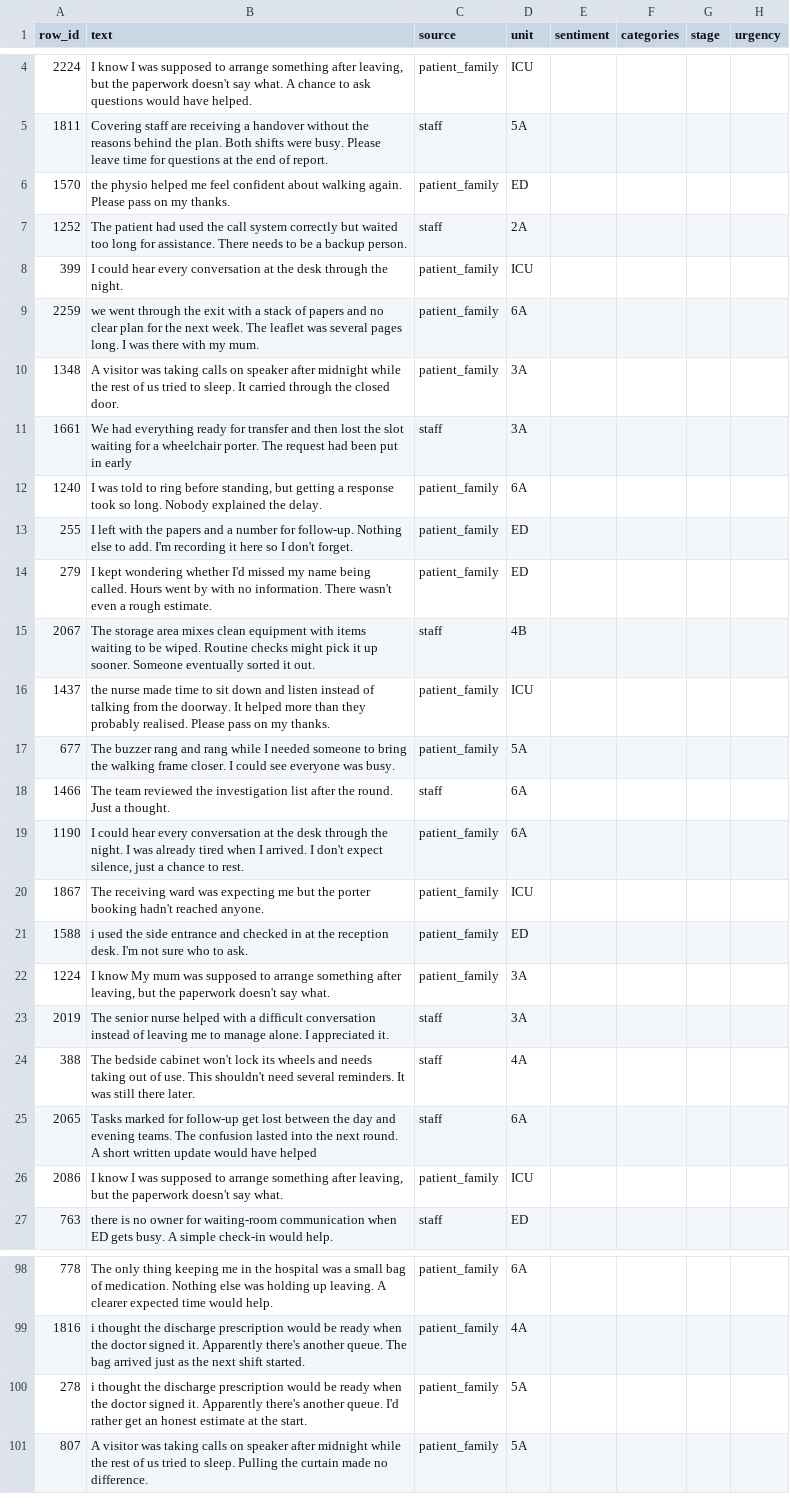
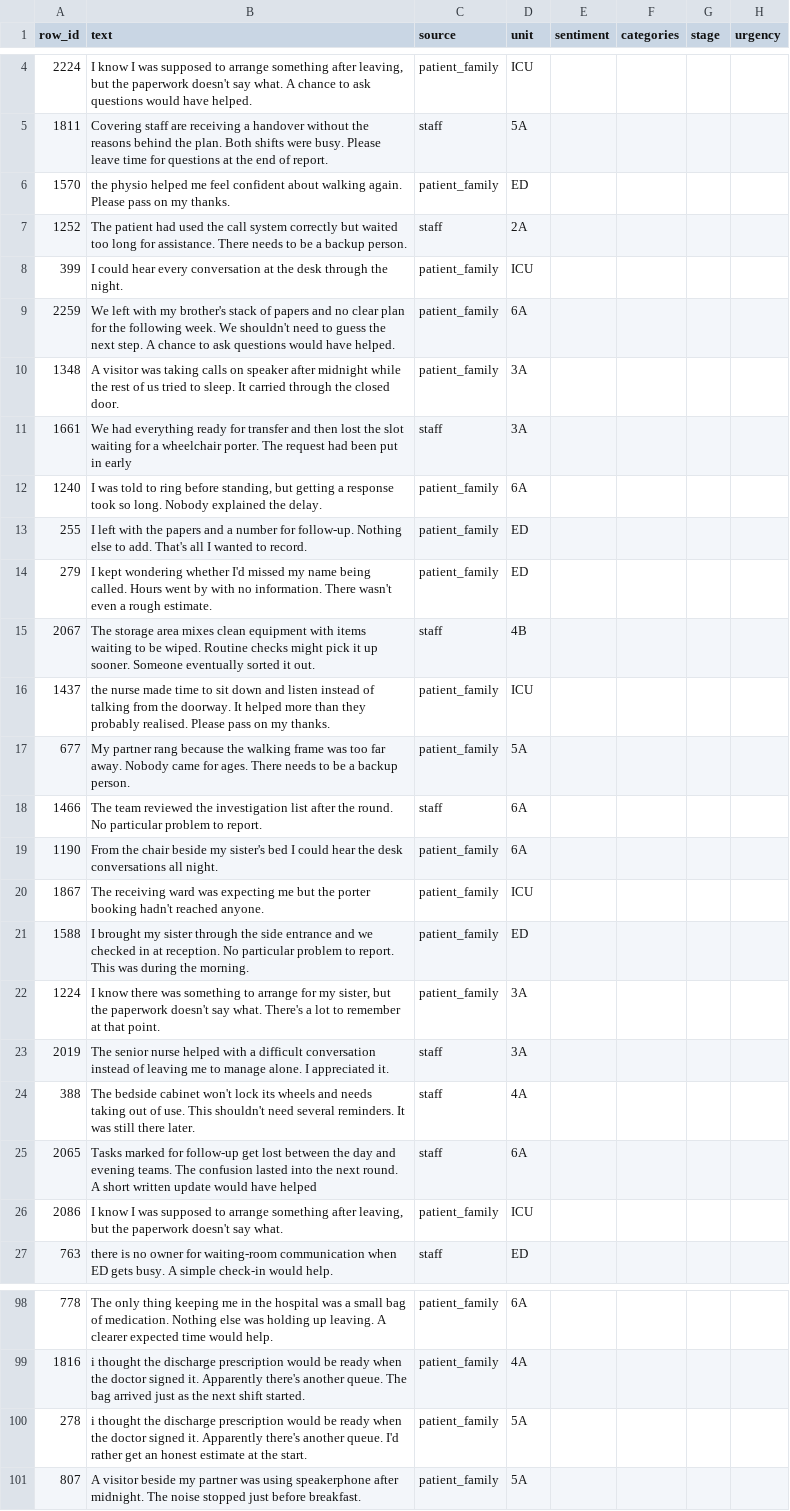
Before and after one commit to comp4310-project/kaizen, a CSV file: reports/bhavya/calibration-100.csv, drawn as a sheet; only a part is shown, gaps mark what is left out; the diff covers the shown part only.

```diff
--- a/reports/bhavya/calibration-100.csv
+++ b/reports/bhavya/calibration-100.csv
@@ -8,3 +8,3 @@ row_id,text,source,unit,sentiment,categories,stage,urgency
 399,I could hear every conversation at the desk through the night.,patient_family,ICU,,,,
-2259,we went through the exit with a stack of papers and no clear plan for the next week. The leaflet was several pages long. I was there with my mum.,patient_family,6A,,,,
+2259,We left with my brother's stack of papers and no clear plan for the following week. We shouldn't need to guess the next step. A chance to ask questions would have helped.,patient_family,6A,,,,
 1348,A visitor was taking calls on speaker after midnight while the rest of us tried to sleep. It carried through the closed door.,patient_family,3A,,,,
@@ -12,3 +12,3 @@ row_id,text,source,unit,sentiment,categories,stage,urgency
 1240,"I was told to ring before standing, but getting a response took so long. Nobody explained the delay.",patient_family,6A,,,,
-255,I left with the papers and a number for follow-up. Nothing else to add. I'm recording it here so I don't forget.,patient_family,ED,,,,
+255,I left with the papers and a number for follow-up. Nothing else to add. That's all I wanted to record.,patient_family,ED,,,,
 279,I kept wondering whether I'd missed my name being called. Hours went by with no information. There wasn't even a rough estimate.,patient_family,ED,,,,
@@ -16,8 +16,8 @@ row_id,text,source,unit,sentiment,categories,stage,urgency
 1437,the nurse made time to sit down and listen instead of talking from the doorway. It helped more than they probably realised. Please pass on my thanks.,patient_family,ICU,,,,
-677,The buzzer rang and rang while I needed someone to bring the walking frame closer. I could see everyone was busy.,patient_family,5A,,,,
-1466,The team reviewed the investigation list after the round. Just a thought.,staff,6A,,,,
-1190,"I could hear every conversation at the desk through the night. I was already tired when I arrived. I don't expect silence, just a chance to rest.",patient_family,6A,,,,
+677,My partner rang because the walking frame was too far away. Nobody came for ages. There needs to be a backup person.,patient_family,5A,,,,
+1466,The team reviewed the investigation list after the round. No particular problem to report.,staff,6A,,,,
+1190,From the chair beside my sister's bed I could hear the desk conversations all night.,patient_family,6A,,,,
 1867,The receiving ward was expecting me but the porter booking hadn't reached anyone.,patient_family,ICU,,,,
-1588,i used the side entrance and checked in at the reception desk. I'm not sure who to ask.,patient_family,ED,,,,
-1224,"I know My mum was supposed to arrange something after leaving, but the paperwork doesn't say what.",patient_family,3A,,,,
+1588,I brought my sister through the side entrance and we checked in at reception. No particular problem to report. This was during the morning.,patient_family,ED,,,,
+1224,"I know there was something to arrange for my sister, but the paperwork doesn't say what. There's a lot to remember at that point.",patient_family,3A,,,,
 2019,The senior nurse helped with a difficult conversation instead of leaving me to manage alone. I appreciated it.,staff,3A,,,,
@@ -100,2 +100,2 @@ row_id,text,source,unit,sentiment,categories,stage,urgency
 278,i thought the discharge prescription would be ready when the doctor signed it. Apparently there's another queue. I'd rather get an honest estimate at the start.,patient_family,5A,,,,
-807,A visitor was taking calls on speaker after midnight while the rest of us tried to sleep. Pulling the curtain made no difference.,patient_family,5A,,,,
+807,A visitor beside my partner was using speakerphone after midnight. The noise stopped just before breakfast.,patient_family,5A,,,,
```
Also changed, not shown: 21 edited cells elsewhere in this file, reports/bhavya/heldout-300.csv, reports/bhavya/issues-to-rate.csv, 8 other files.
